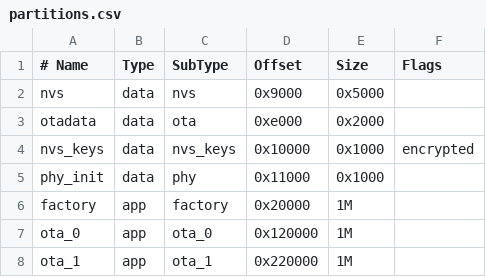
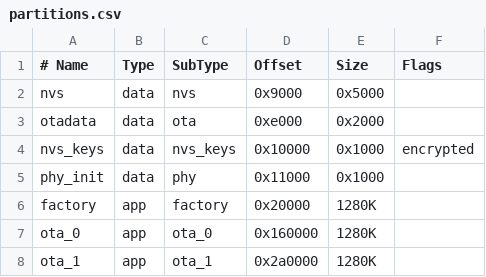
Before and after one commit to AchimPieters/ESP32-bathroom-fan, a CSV file: partitions.csv, drawn as a sheet.

Commit message:
Update

```diff
--- a/partitions.csv
+++ b/partitions.csv
@@ -5,4 +5,4 @@ nvs_keys, data, nvs_keys,0x10000, 0x1000, encrypted
 phy_init, data, phy,     0x11000, 0x1000,
-factory,  app,  factory, 0x20000, 1M,
-ota_0,    app,  ota_0,   0x120000, 1M,
-ota_1,    app,  ota_1,   0x220000, 1M
+factory,  app,  factory, 0x20000, 1280K,
+ota_0,    app,  ota_0,   0x160000,1280K,
+ota_1,    app,  ota_1,   0x2a0000,1280K,
```
